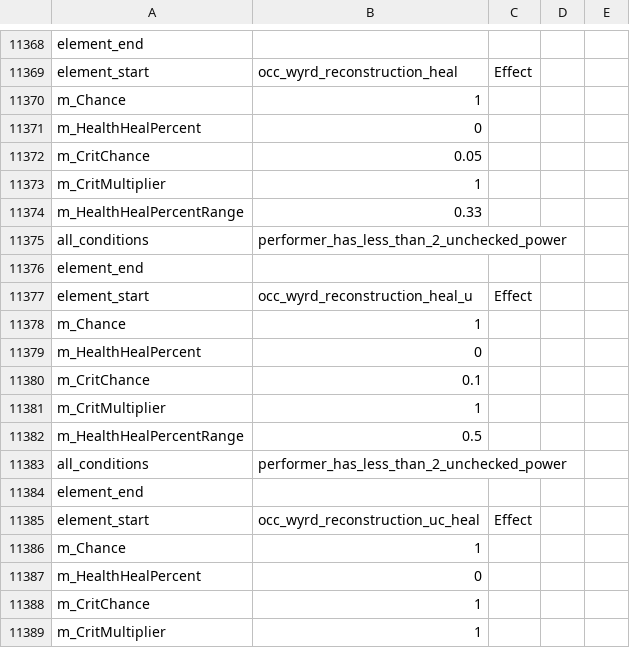
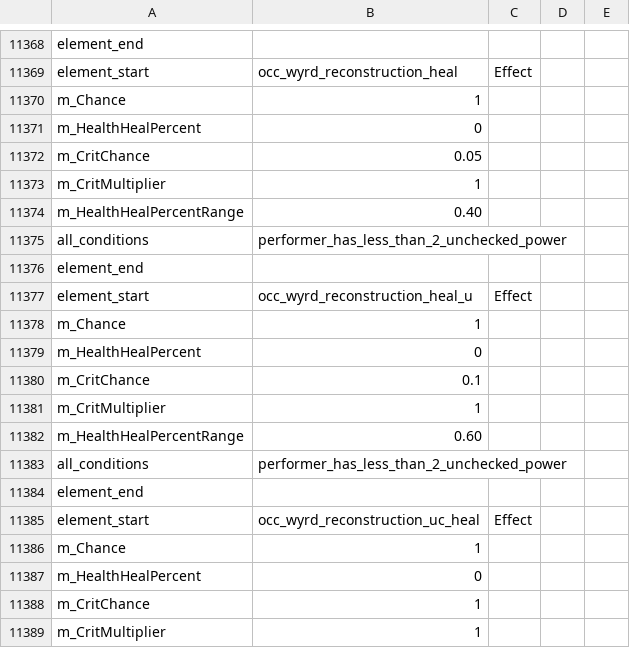
Before and after one commit to woodbrick/darkest-dungeon-2, a CSV file: effect_data_export.Group.csv, drawn as a sheet; only a part is shown, gaps mark what is left out.

```diff
--- a/effect_data_export.Group.csv
+++ b/effect_data_export.Group.csv
@@ -11373,3 +11373,3 @@ m_CritChance,0.05,
 m_CritMultiplier,1,
-m_HealthHealPercentRange,0.33,
+m_HealthHealPercentRange,0.40,
 all_conditions,performer_has_less_than_2_unchecked_power,
@@ -11381,3 +11381,3 @@ m_CritChance,0.1,
 m_CritMultiplier,1,
-m_HealthHealPercentRange,0.5,
+m_HealthHealPercentRange,0.60,
 all_conditions,performer_has_less_than_2_unchecked_power,
```
Also changed, not shown: 1 other file.
